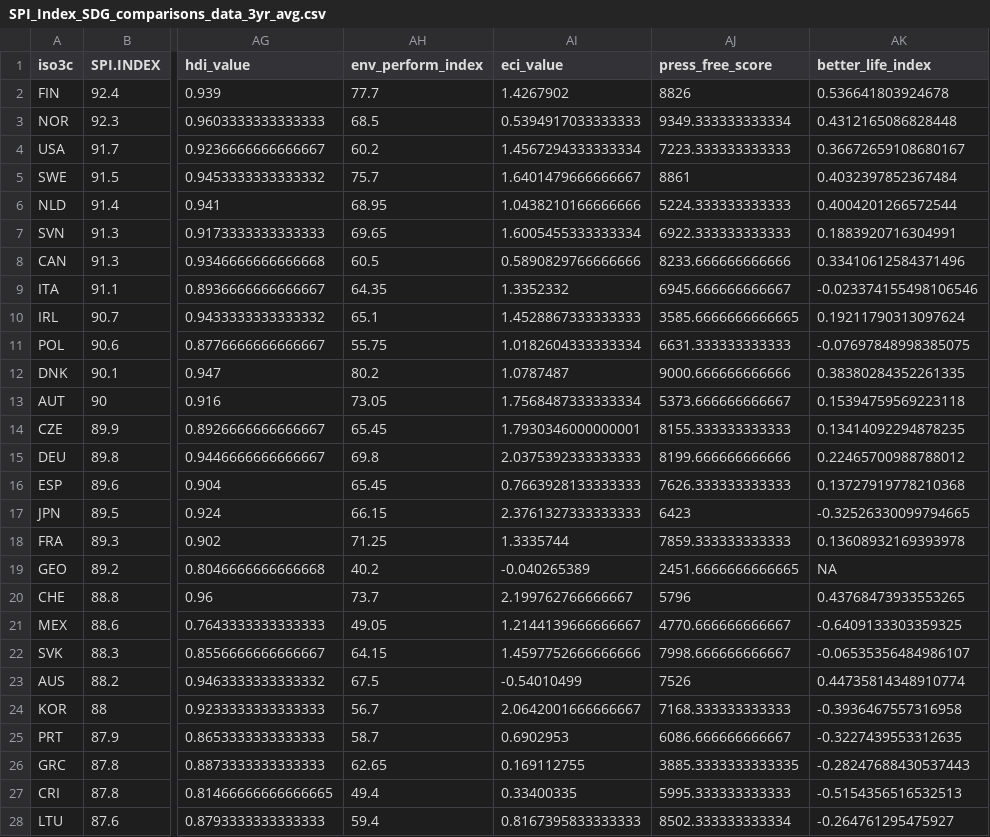
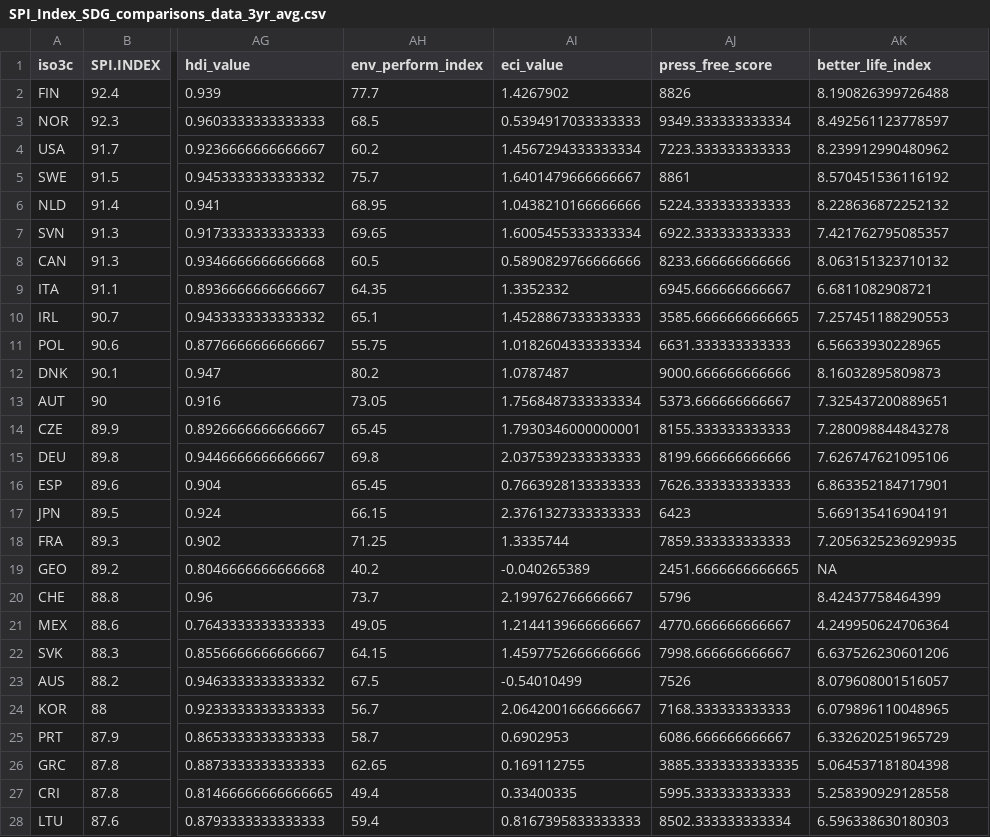
Before and after one commit to stacybri/SPI_literature_review_replication, a CSV file: 03_output/SPI_Index_SDG_comparisons_data_3yr_avg.csv, drawn as a sheet; only a part is shown, gaps mark what is left out; the diff covers the shown part only; the diff names each change by its address in the sheet, - before the commit and + after, or states it on an @@ line.

```diff
--- a/03_output/SPI_Index_SDG_comparisons_data_3yr_avg.csv
+++ b/03_output/SPI_Index_SDG_comparisons_data_3yr_avg.csv
-AK2 (better_life_index): 0.536641803924678
+AK2 (better_life_index): 8.190826399726488
-AK3 (better_life_index): 0.4312165086828448
+AK3 (better_life_index): 8.492561123778597
-AK4 (better_life_index): 0.36672659108680167
+AK4 (better_life_index): 8.239912990480962
-AK5 (better_life_index): 0.4032397852367484
+AK5 (better_life_index): 8.570451536116192
-AK6 (better_life_index): 0.4004201266572544
+AK6 (better_life_index): 8.228636872252132
-AK7 (better_life_index): 0.1883920716304991
+AK7 (better_life_index): 7.421762795085357
-AK8 (better_life_index): 0.33410612584371496
+AK8 (better_life_index): 8.063151323710132
-AK9 (better_life_index): -0.023374155498106546
+AK9 (better_life_index): 6.6811082908721
-AK10 (better_life_index): 0.19211790313097624
+AK10 (better_life_index): 7.257451188290553
-AK11 (better_life_index): -0.07697848998385075
+AK11 (better_life_index): 6.56633930228965
-AK12 (better_life_index): 0.38380284352261335
+AK12 (better_life_index): 8.16032895809873
-AK13 (better_life_index): 0.15394759569223118
+AK13 (better_life_index): 7.325437200889651
-AK14 (better_life_index): 0.13414092294878235
+AK14 (better_life_index): 7.280098844843278
-AK15 (better_life_index): 0.22465700988788012
+AK15 (better_life_index): 7.626747621095106
-AK16 (better_life_index): 0.13727919778210368
+AK16 (better_life_index): 6.863352184717901
-AK17 (better_life_index): -0.32526330099794665
+AK17 (better_life_index): 5.669135416904191
-AK18 (better_life_index): 0.13608932169393978
+AK18 (better_life_index): 7.2056325236929935
-AK20 (better_life_index): 0.43768473933553265
+AK20 (better_life_index): 8.42437758464399
-AK21 (better_life_index): -0.6409133303359325
+AK21 (better_life_index): 4.249950624706364
-AK22 (better_life_index): -0.06535356484986107
+AK22 (better_life_index): 6.637526230601206
-AK23 (better_life_index): 0.44735814348910774
+AK23 (better_life_index): 8.079608001516057
-AK24 (better_life_index): -0.3936467557316958
+AK24 (better_life_index): 6.079896110048965
-AK25 (better_life_index): -0.3227439553312635
+AK25 (better_life_index): 6.332620251965729
-AK26 (better_life_index): -0.28247688430537443
+AK26 (better_life_index): 5.064537181804398
-AK27 (better_life_index): -0.5154356516532513
+AK27 (better_life_index): 5.258390929128558
-AK28 (better_life_index): -0.264761295475927
+AK28 (better_life_index): 6.596338630180303
```
Also changed, not shown: 15 edited cells elsewhere in this file, 03_output/SPI_Index_SDG_comparisons_data.csv, 03_output/SPI_Index_SDG_comparisons_data_2yr_avg.csv, 10 other files.
